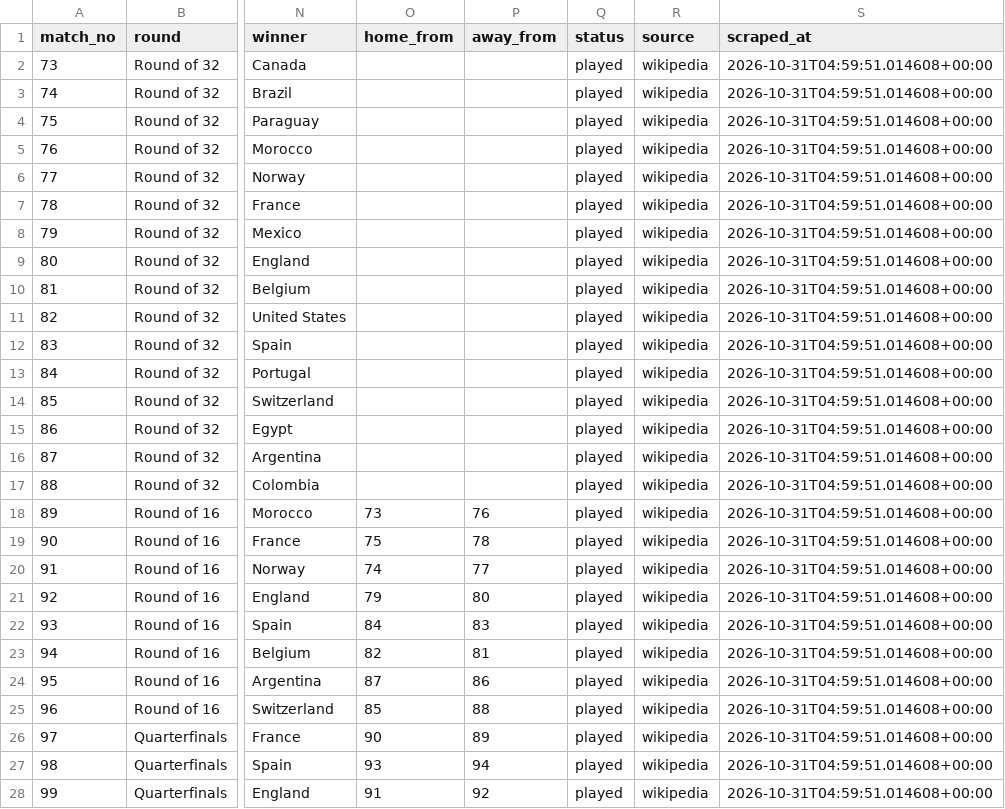
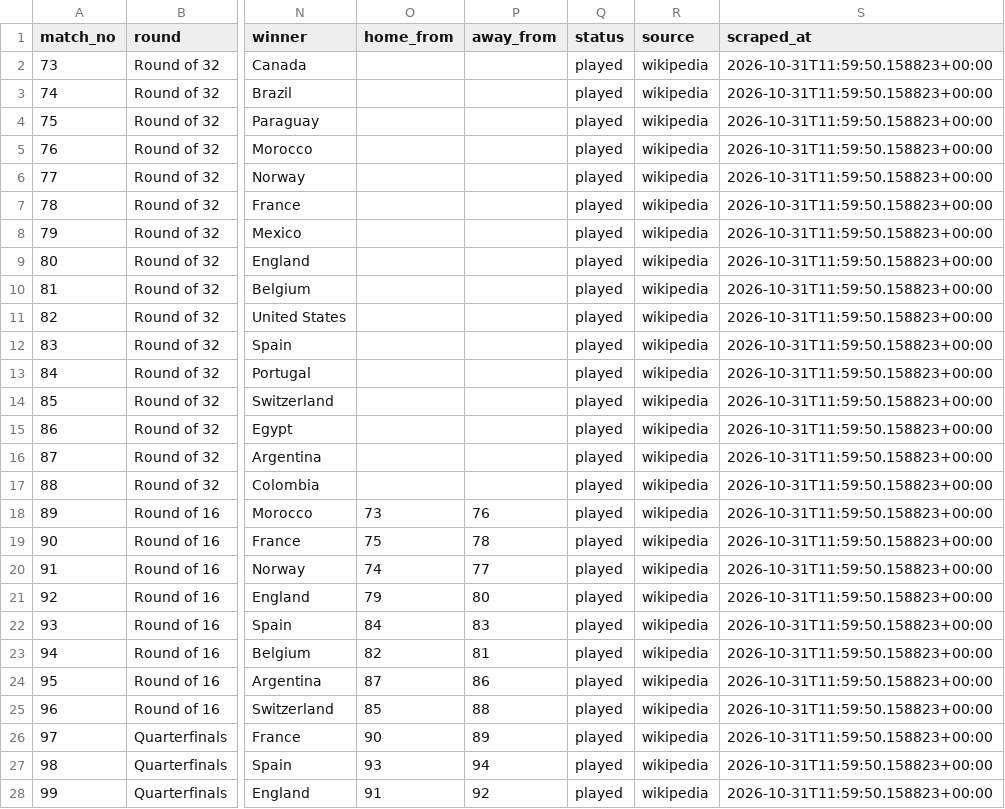
Before and after one commit to sarthak-sharma2003/world-cup-2026-scraper-predictions, a CSV file: data/exports/knockout_matches.csv, drawn as a sheet; only a part is shown, gaps mark what is left out; the diff covers the shown part only; the diff names each change by its address in the sheet, - before the commit and + after, or states it on an @@ line.

```diff
--- a/data/exports/knockout_matches.csv
+++ b/data/exports/knockout_matches.csv
-S2:S28 (scraped_at): 2026-10-31T04:59:51.014608+00:00
+S2:S28 (scraped_at): 2026-10-31T11:59:50.158823+00:00
```
Also changed, not shown: 5 edited cells elsewhere in this file, data/exports/dynamic_quotes.csv, data/exports/model_inputs.csv, 5 other files.
